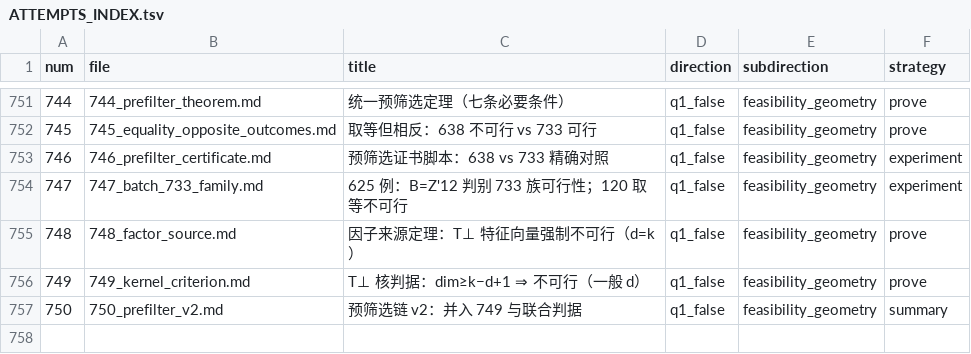
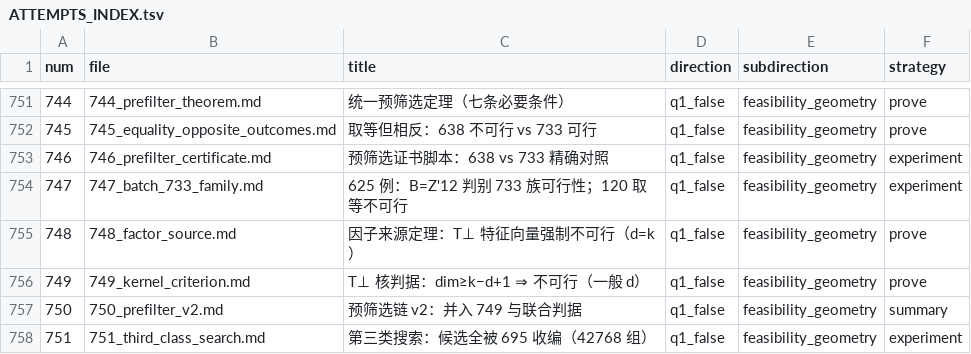
Before and after one commit to Zhengshuji/q1-test-temp, a TSV file: workspace/ATTEMPTS_INDEX.tsv, drawn as a sheet; only a part is shown, gaps mark what is left out; the diff names each change by its address in the sheet, - before the commit and + after, or states it on an @@ line.

```diff
--- a/workspace/ATTEMPTS_INDEX.tsv
+++ b/workspace/ATTEMPTS_INDEX.tsv
+row 758: 751 | 751_third_class_search.md | 第三类搜索：候选全被 695 收编（42768 组） | q1_false | feasibility_geometry | experiment
```
Also changed, not shown: 2 other files.
